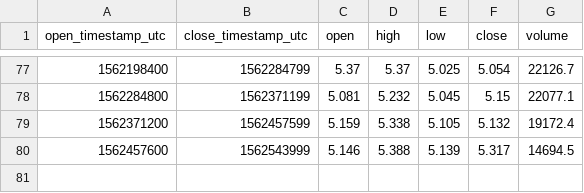
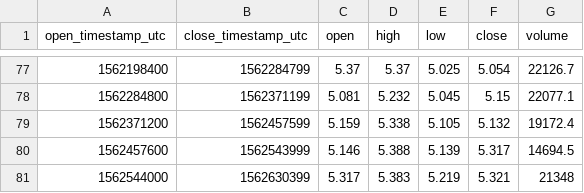
Before and after one commit to cryptobigbro/coinbasepro-EOS-EUR, a CSV file: coinbasepro-EOS-EUR-1d.csv, drawn as a sheet; only a part is shown, gaps mark what is left out.

```diff
--- a/coinbasepro-EOS-EUR-1d.csv
+++ b/coinbasepro-EOS-EUR-1d.csv
@@ -80 +80,2 @@ open_timestamp_utc,close_timestamp_utc,open,high,low,close,volume
 1562457600,1562543999,5.146,5.388,5.139,5.317,14694.5
+1562544000,1562630399,5.317,5.383,5.219,5.321,21348
```
Also changed, not shown: coinbasepro-EOS-EUR-1h.csv, 1 other file.
